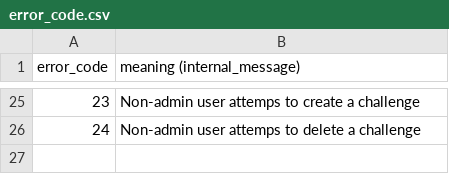
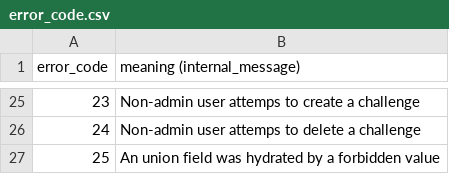
Before and after one commit to CS-Emmental/platform, a CSV file: back/error_code.csv, drawn as a sheet; only a part is shown, gaps mark what is left out; the diff names each change by its address in the sheet, - before the commit and + after, or states it on an @@ line.

Commit message:
In ChallengeParticipations, status can only take 3 values

```diff
--- a/back/error_code.csv
+++ b/back/error_code.csv
+row 27: 25 | An union field was hydrated by a forbidden value
```
Also changed, not shown: 3 other files.
